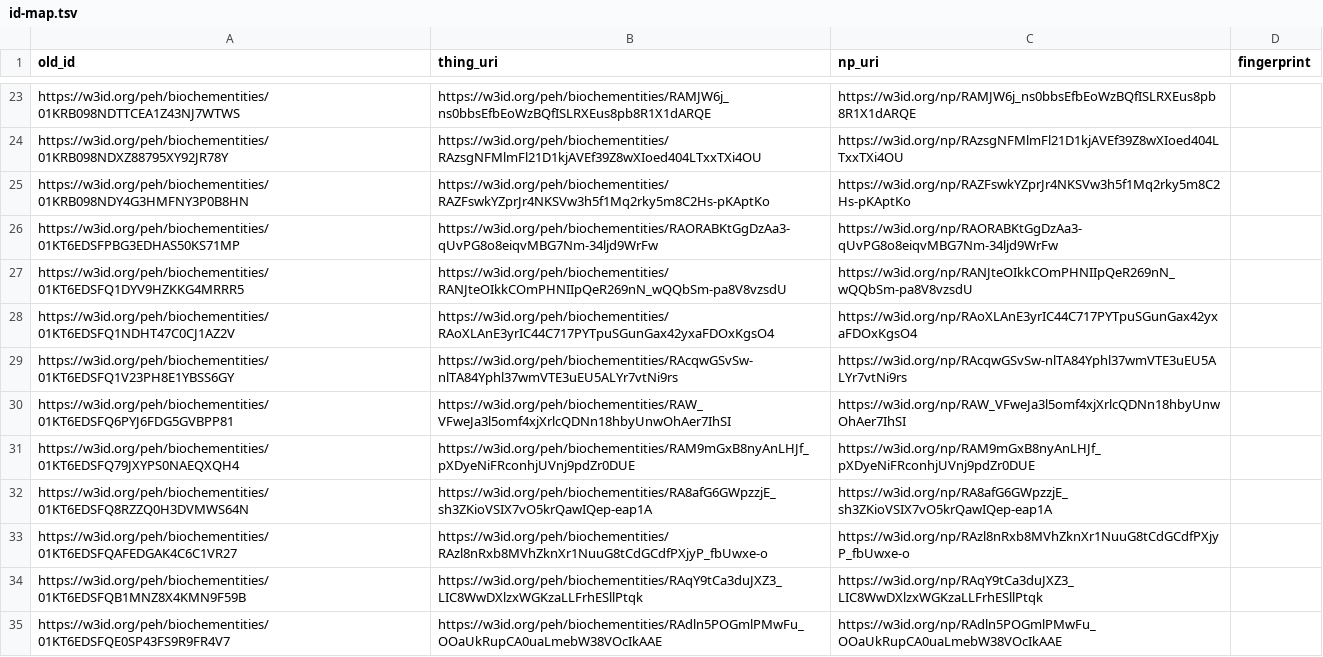
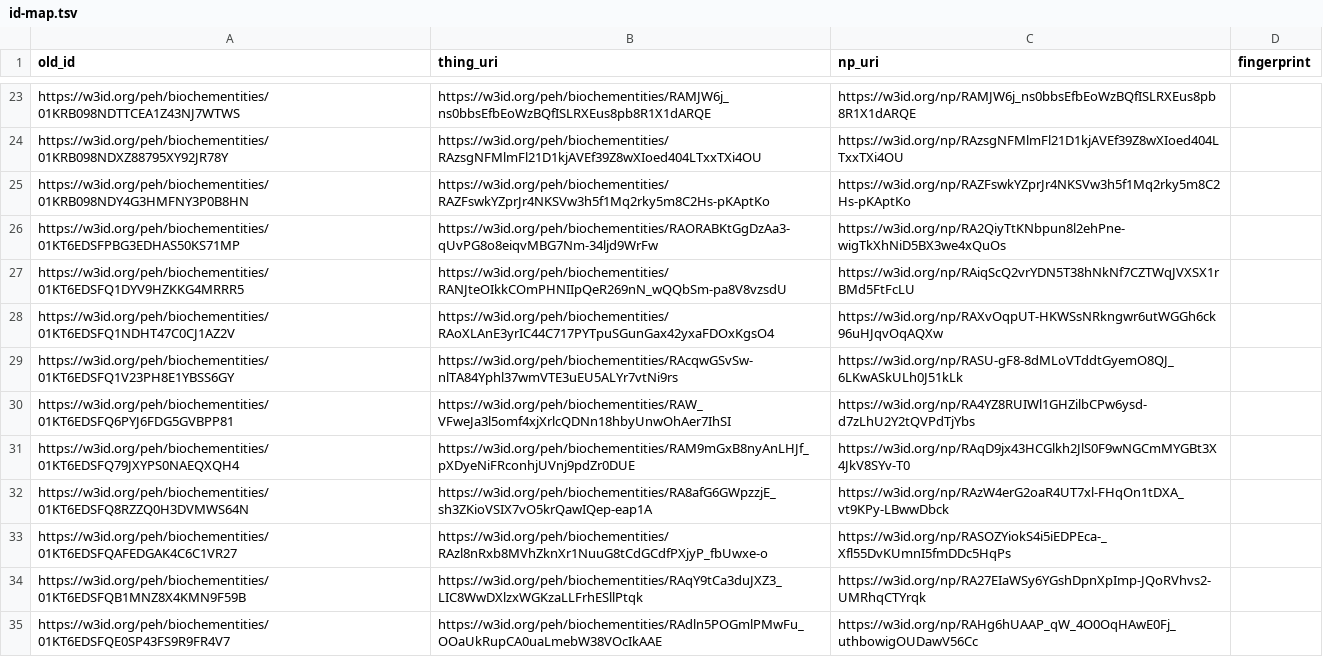
Before and after one commit to eu-parc/biochementity-vocabulary, a TSV file: redirect/id-map.tsv, drawn as a sheet; only a part is shown, gaps mark what is left out; the diff covers the shown part only.

```diff
--- a/redirect/id-map.tsv
+++ b/redirect/id-map.tsv
@@ -25,11 +25,11 @@ https://w3id.org/peh/biochementities/01KRB098NDXZ88795XY92JR78Y	https://w3id.org
 https://w3id.org/peh/biochementities/01KRB098NDY4G3HMFNY3P0B8HN	https://w3id.org/peh/biochementities/RAZFswkYZprJr4NKSVw3h5f1Mq2rky5m8C2Hs-pKAptKo	https://w3id.org/np/RAZFswkYZprJr4NKSVw3h5f1Mq2rky5m8C2Hs-pKAptKo	
-https://w3id.org/peh/biochementities/01KT6EDSFPBG3EDHAS50KS71MP	https://w3id.org/peh/biochementities/RAORABKtGgDzAa3-qUvPG8o8eiqvMBG7Nm-34ljd9WrFw	https://w3id.org/np/RAORABKtGgDzAa3-qUvPG8o8eiqvMBG7Nm-34ljd9WrFw	
-https://w3id.org/peh/biochementities/01KT6EDSFQ1DYV9HZKKG4MRRR5	https://w3id.org/peh/biochementities/RANJteOIkkCOmPHNIIpQeR269nN_wQQbSm-pa8V8vzsdU	https://w3id.org/np/RANJteOIkkCOmPHNIIpQeR269nN_wQQbSm-pa8V8vzsdU	
-https://w3id.org/peh/biochementities/01KT6EDSFQ1NDHT47C0CJ1AZ2V	https://w3id.org/peh/biochementities/RAoXLAnE3yrIC44C717PYTpuSGunGax42yxaFDOxKgsO4	https://w3id.org/np/RAoXLAnE3yrIC44C717PYTpuSGunGax42yxaFDOxKgsO4	
-https://w3id.org/peh/biochementities/01KT6EDSFQ1V23PH8E1YBSS6GY	https://w3id.org/peh/biochementities/RAcqwGSvSw-nlTA84Yphl37wmVTE3uEU5ALYr7vtNi9rs	https://w3id.org/np/RAcqwGSvSw-nlTA84Yphl37wmVTE3uEU5ALYr7vtNi9rs	
-https://w3id.org/peh/biochementities/01KT6EDSFQ6PYJ6FDG5GVBPP81	https://w3id.org/peh/biochementities/RAW_VFweJa3l5omf4xjXrlcQDNn18hbyUnwOhAer7IhSI	https://w3id.org/np/RAW_VFweJa3l5omf4xjXrlcQDNn18hbyUnwOhAer7IhSI	
-https://w3id.org/peh/biochementities/01KT6EDSFQ79JXYPS0NAEQXQH4	https://w3id.org/peh/biochementities/RAM9mGxB8nyAnLHJf_pXDyeNiFRconhjUVnj9pdZr0DUE	https://w3id.org/np/RAM9mGxB8nyAnLHJf_pXDyeNiFRconhjUVnj9pdZr0DUE	
-https://w3id.org/peh/biochementities/01KT6EDSFQ8RZZQ0H3DVMWS64N	https://w3id.org/peh/biochementities/RA8afG6GWpzzjE_sh3ZKioVSIX7vO5krQawIQep-eap1A	https://w3id.org/np/RA8afG6GWpzzjE_sh3ZKioVSIX7vO5krQawIQep-eap1A	
-https://w3id.org/peh/biochementities/01KT6EDSFQAFEDGAK4C6C1VR27	https://w3id.org/peh/biochementities/RAzl8nRxb8MVhZknXr1NuuG8tCdGCdfPXjyP_fbUwxe-o	https://w3id.org/np/RAzl8nRxb8MVhZknXr1NuuG8tCdGCdfPXjyP_fbUwxe-o	
-https://w3id.org/peh/biochementities/01KT6EDSFQB1MNZ8X4KMN9F59B	https://w3id.org/peh/biochementities/RAqY9tCa3duJXZ3_LIC8WwDXlzxWGKzaLLFrhESllPtqk	https://w3id.org/np/RAqY9tCa3duJXZ3_LIC8WwDXlzxWGKzaLLFrhESllPtqk	
-https://w3id.org/peh/biochementities/01KT6EDSFQE0SP43FS9R9FR4V7	https://w3id.org/peh/biochementities/RAdln5POGmlPMwFu_OOaUkRupCA0uaLmebW38VOcIkAAE	https://w3id.org/np/RAdln5POGmlPMwFu_OOaUkRupCA0uaLmebW38VOcIkAAE	
+https://w3id.org/peh/biochementities/01KT6EDSFPBG3EDHAS50KS71MP	https://w3id.org/peh/biochementities/RAORABKtGgDzAa3-qUvPG8o8eiqvMBG7Nm-34ljd9WrFw	https://w3id.org/np/RA2QiyTtKNbpun8l2ehPne-wigTkXhNiD5BX3we4xQuOs	
+https://w3id.org/peh/biochementities/01KT6EDSFQ1DYV9HZKKG4MRRR5	https://w3id.org/peh/biochementities/RANJteOIkkCOmPHNIIpQeR269nN_wQQbSm-pa8V8vzsdU	https://w3id.org/np/RAiqScQ2vrYDN5T38hNkNf7CZTWqJVXSX1rBMd5FtFcLU	
+https://w3id.org/peh/biochementities/01KT6EDSFQ1NDHT47C0CJ1AZ2V	https://w3id.org/peh/biochementities/RAoXLAnE3yrIC44C717PYTpuSGunGax42yxaFDOxKgsO4	https://w3id.org/np/RAXvOqpUT-HKWSsNRkngwr6utWGGh6ck96uHJqvOqAQXw	
+https://w3id.org/peh/biochementities/01KT6EDSFQ1V23PH8E1YBSS6GY	https://w3id.org/peh/biochementities/RAcqwGSvSw-nlTA84Yphl37wmVTE3uEU5ALYr7vtNi9rs	https://w3id.org/np/RASU-gF8-8dMLoVTddtGyemO8QJ_6LKwASkULh0J51kLk	
+https://w3id.org/peh/biochementities/01KT6EDSFQ6PYJ6FDG5GVBPP81	https://w3id.org/peh/biochementities/RAW_VFweJa3l5omf4xjXrlcQDNn18hbyUnwOhAer7IhSI	https://w3id.org/np/RA4YZ8RUIWl1GHZilbCPw6ysd-d7zLhU2Y2tQVPdTjYbs	
+https://w3id.org/peh/biochementities/01KT6EDSFQ79JXYPS0NAEQXQH4	https://w3id.org/peh/biochementities/RAM9mGxB8nyAnLHJf_pXDyeNiFRconhjUVnj9pdZr0DUE	https://w3id.org/np/RAqD9jx43HCGlkh2JlS0F9wNGCmMYGBt3X4JkV8SYv-T0	
+https://w3id.org/peh/biochementities/01KT6EDSFQ8RZZQ0H3DVMWS64N	https://w3id.org/peh/biochementities/RA8afG6GWpzzjE_sh3ZKioVSIX7vO5krQawIQep-eap1A	https://w3id.org/np/RAzW4erG2oaR4UT7xl-FHqOn1tDXA_vt9KPy-LBwwDbck	
+https://w3id.org/peh/biochementities/01KT6EDSFQAFEDGAK4C6C1VR27	https://w3id.org/peh/biochementities/RAzl8nRxb8MVhZknXr1NuuG8tCdGCdfPXjyP_fbUwxe-o	https://w3id.org/np/RASOZYiokS4i5iEDPEca-_Xfl55DvKUmnI5fmDDc5HqPs	
+https://w3id.org/peh/biochementities/01KT6EDSFQB1MNZ8X4KMN9F59B	https://w3id.org/peh/biochementities/RAqY9tCa3duJXZ3_LIC8WwDXlzxWGKzaLLFrhESllPtqk	https://w3id.org/np/RA27EIaWSy6YGshDpnXpImp-JQoRVhvs2-UMRhqCTYrqk	
+https://w3id.org/peh/biochementities/01KT6EDSFQE0SP43FS9R9FR4V7	https://w3id.org/peh/biochementities/RAdln5POGmlPMwFu_OOaUkRupCA0uaLmebW38VOcIkAAE	https://w3id.org/np/RAHg6hUAAP_qW_4O0OqHAwE0Fj_uthbowigOUDawV56Cc	
```
Also changed, not shown: 22 edited cells elsewhere in this file, 32 other files.
